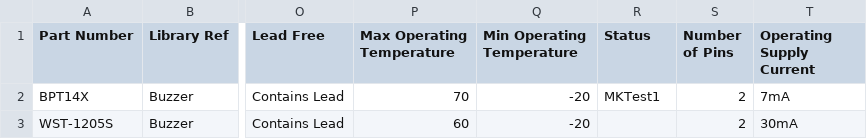
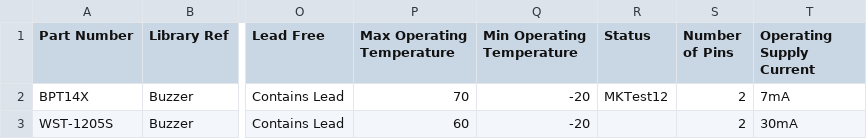
Before and after one commit to mszkowalik/7Sigma, a CSV file: _export/Buzzers.csv, drawn as a sheet; only a part is shown, gaps mark what is left out; the diff names each change by its address in the sheet, - before the commit and + after, or states it on an @@ line.

```diff
--- a/_export/Buzzers.csv
+++ b/_export/Buzzers.csv
-R2 (Status): MKTest1
+R2 (Status): MKTest12
```
Also changed, not shown: _export/Capacitors_MLCC.csv, _export/Capacitors_Polymer.csv, 8 other files.
